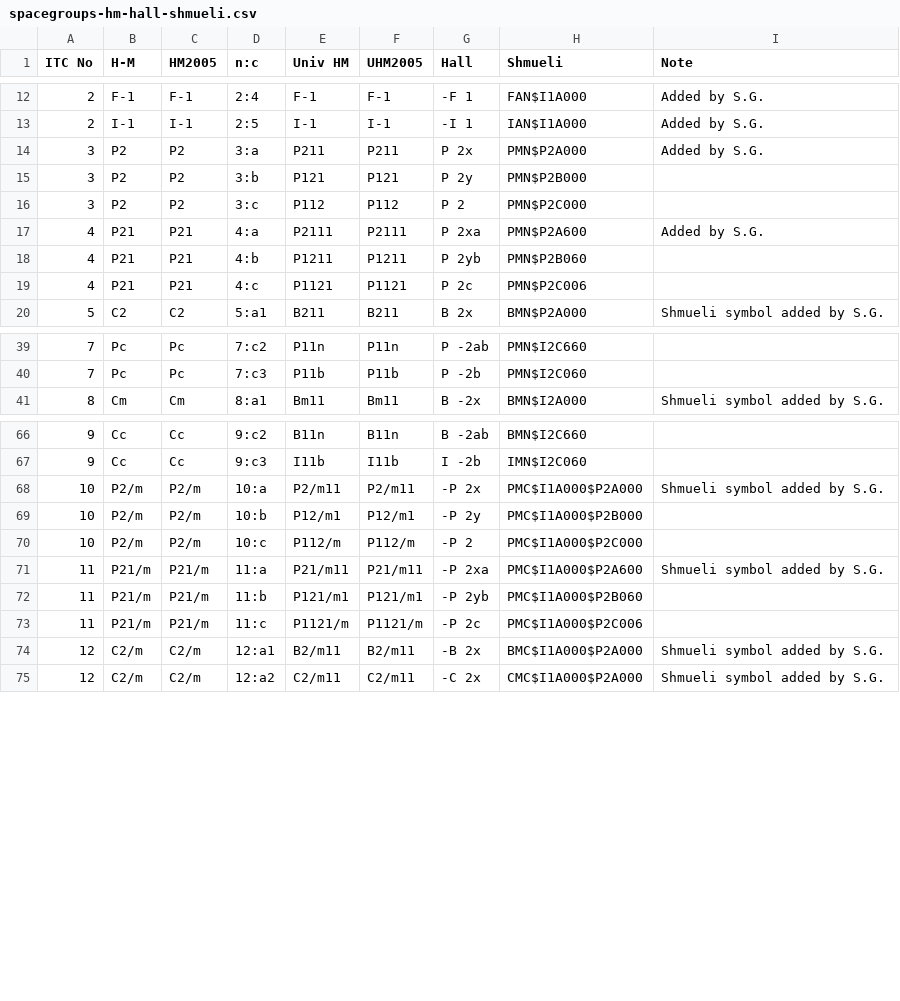
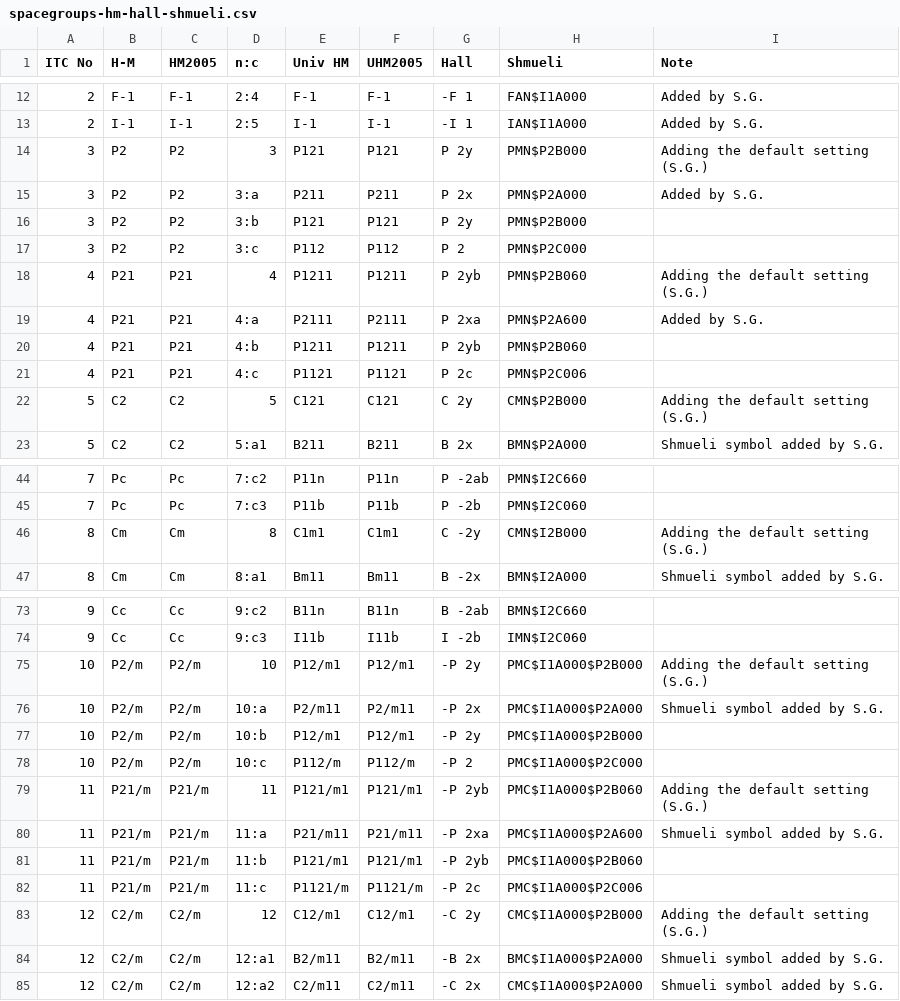
Before and after one commit to sauliusg/decode-Hall-symbol, a CSV file: doc/spacegroups-hm-hall-shmueli.csv, drawn as a sheet; only a part is shown, gaps mark what is left out; the diff covers the shown part only.

Commit message:
Adding default settings for monocliic groups.
trunk/ (saulius@varanas)


git-svn-id: svn+ssh://saulius.grazulis.lt/home/saulius/svn-repositories/decode-Hall-symbol/trunk@219 df35e32c-3005-4c95-812c-7079c7d8870e

```diff
--- a/doc/spacegroups-hm-hall-shmueli.csv
+++ b/doc/spacegroups-hm-hall-shmueli.csv
@@ -13,2 +13,3 @@
 2,I-1,I-1,2:5,I-1,I-1,"-I 1",IAN$I1A000,"Added by S.G."
+3,P2,P2,3,P121,P121,"P 2y",PMN$P2B000,"Adding the default setting (S.G.)"
 3,P2,P2,3:a,P211,P211,"P 2x",PMN$P2A000,"Added by S.G."
@@ -16,2 +17,3 @@
 3,P2,P2,3:c,P112,P112,"P 2",PMN$P2C000,
+4,P21,P21,4,P1211,P1211,"P 2yb",PMN$P2B060,"Adding the default setting (S.G.)"
 4,P21,P21,4:a,P2111,P2111,"P 2xa",PMN$P2A600,"Added by S.G."
@@ -19,2 +21,3 @@
 4,P21,P21,4:c,P1121,P1121,"P 2c",PMN$P2C006,
+5,C2,C2,5,C121,C121,"C 2y",CMN$P2B000,"Adding the default setting (S.G.)"
 5,C2,C2,5:a1,B211,B211,"B 2x",BMN$P2A000,"Shmueli symbol added by S.G."
@@ -40,2 +45,3 @@
 7,Pc,Pc,7:c3,P11b,P11b,"P -2b",PMN$I2C060,
+8,Cm,Cm,8,C1m1,C1m1,"C -2y",CMN$I2B000,"Adding the default setting (S.G.)"
 8,Cm,Cm,8:a1,Bm11,Bm11,"B -2x",BMN$I2A000,"Shmueli symbol added by S.G."
@@ -67,2 +74,3 @@
 9,Cc,Cc,9:c3,I11b,I11b,"I -2b",IMN$I2C060,
+10,P2/m,P2/m,10,P12/m1,P12/m1,"-P 2y",PMC$I1A000$P2B000,"Adding the default setting (S.G.)"
 10,P2/m,P2/m,10:a,P2/m11,P2/m11,"-P 2x",PMC$I1A000$P2A000,"Shmueli symbol added by S.G."
@@ -70,2 +78,3 @@
 10,P2/m,P2/m,10:c,P112/m,P112/m,"-P 2",PMC$I1A000$P2C000,
+11,P21/m,P21/m,11,P121/m1,P121/m1,"-P 2yb",PMC$I1A000$P2B060,"Adding the default setting (S.G.)"
 11,P21/m,P21/m,11:a,P21/m11,P21/m11,"-P 2xa",PMC$I1A000$P2A600,"Shmueli symbol added by S.G."
@@ -73,2 +82,3 @@
 11,P21/m,P21/m,11:c,P1121/m,P1121/m,"-P 2c",PMC$I1A000$P2C006,
+12,C2/m,C2/m,12,C12/m1,C12/m1,"-C 2y",CMC$I1A000$P2B000,"Adding the default setting (S.G.)"
 12,C2/m,C2/m,12:a1,B2/m11,B2/m11,"-B 2x",BMC$I1A000$P2A000,"Shmueli symbol added by S.G."
```
Also changed, not shown: 6 added rows elsewhere in this file, doc/spacegroups-hm-hall-shmueli.tsv, 1 other file.
